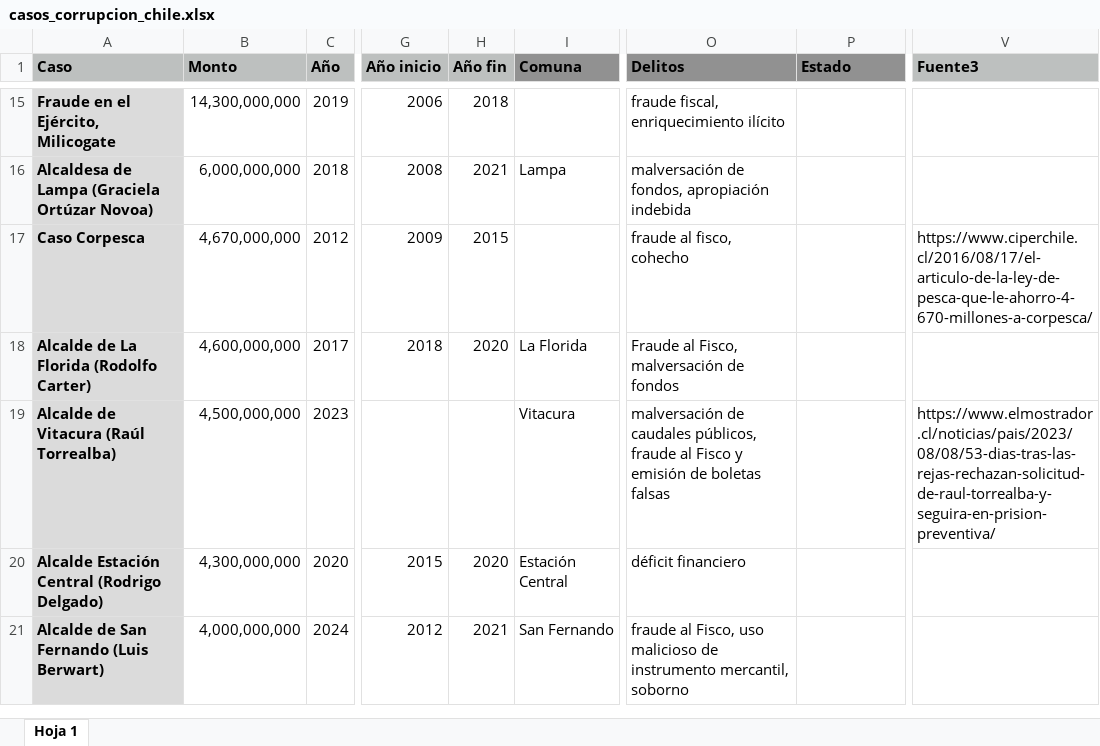
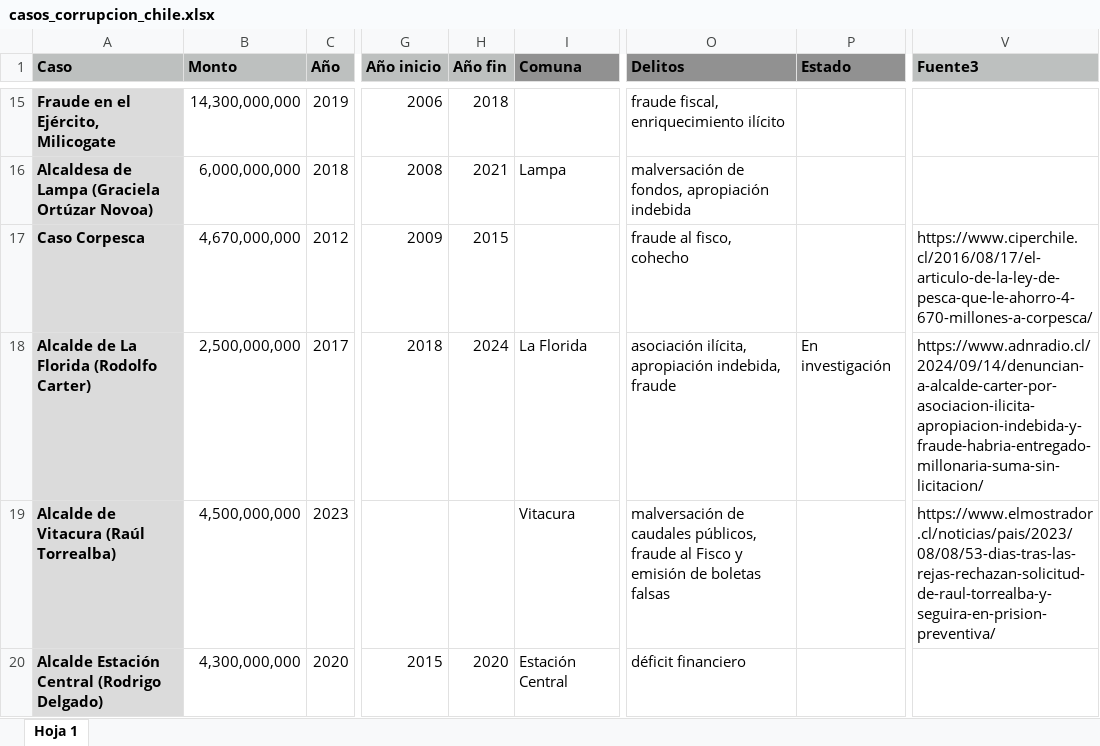
Before and after one commit to bastianolea/corrupcion_chile, an Excel workbook: datos/casos_corrupcion_chile.xlsx, sheet Hoja 1, drawn as a sheet; only a part is shown, gaps mark what is left out; the shorter side is filled out with more unchanged rows; values as stored, in another font and other column widths than the file's, no borders; conditional formats not drawn; the diff covers the shown part only; the diff names each change by its address in the sheet, - before the commit and + after, or states it on an @@ line.

Commit message:
datos actualizados

```diff
--- a/datos/casos_corrupcion_chile.xlsx (sheet Hoja 1)
+++ b/datos/casos_corrupcion_chile.xlsx (sheet Hoja 1)
-B18 (Monto): 4,600,000,000
+B18 (Monto): 2,500,000,000
-H18 (Año fin): 2020
+H18 (Año fin): 2024
-O18 (Delitos): Fraude al Fisco, malversación de fondos
+O18 (Delitos): asociación ilícita, apropiación indebida, fraude
-P18 (Estado): (empty)
+P18 (Estado): En investigación
-V18 (Fuente3): (empty)
+V18 (Fuente3): https://www.adnradio.cl/2024/09/14/denuncian-a-alcalde-carter-por-asociacion-ilicita-apropiacion-indebida-y-fraude-habria-entregado-millonaria-suma-sin-licitacion/
```
Also changed, not shown: 7 edited cells elsewhere in this sheet, 5 other files.
